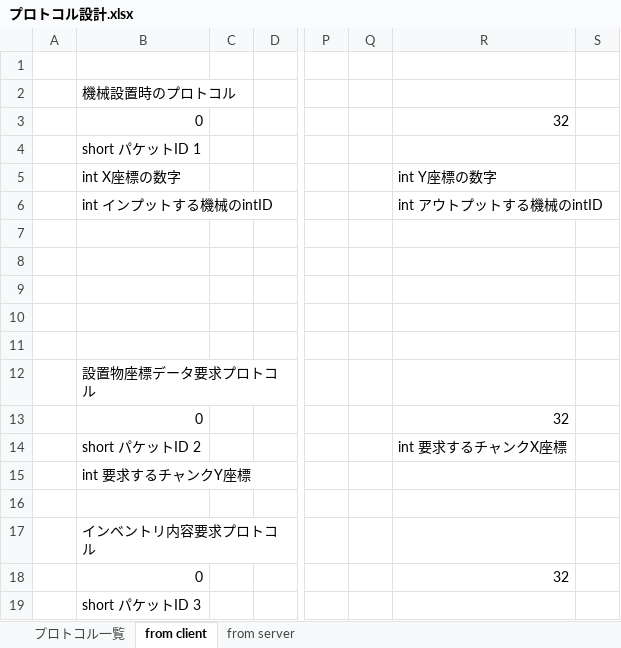
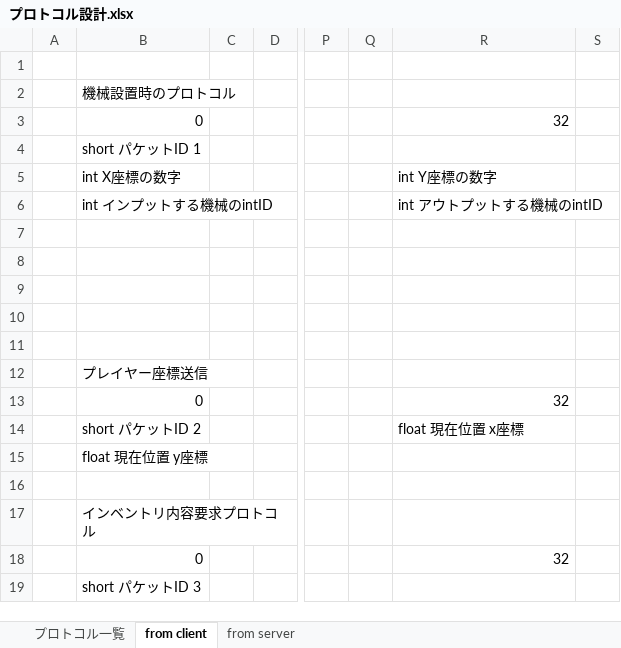
Before and after one commit to moorestech/moorestech, an Excel workbook: Server/Protocol/プロトコル設計.xlsx, sheet from client, drawn as a sheet; only a part is shown, gaps mark what is left out; values as stored, in another font and other column widths than the file's, no borders; the diff names each change by its address in the sheet, - before the commit and + after, or states it on an @@ line.

```diff
--- a/Server/Protocol/プロトコル設計.xlsx (sheet from client)
+++ b/Server/Protocol/プロトコル設計.xlsx (sheet from client)
-B12: 設置物座標データ要求プロトコル
+B12: プレイヤー座標送信
-R14: int 要求するチャンクX座標
+R14: float 現在位置 x座標
-B15: int 要求するチャンクY座標
+B15: float 現在位置 y座標
```
Also changed, not shown: sheet プロトコル一覧, 27 other files.
